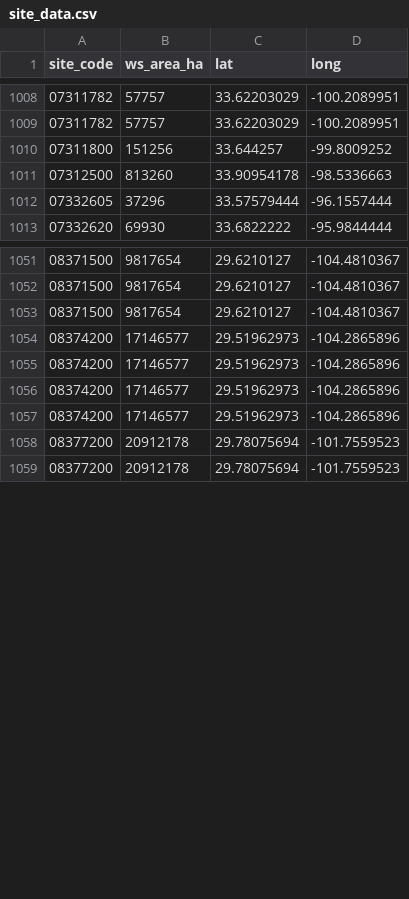
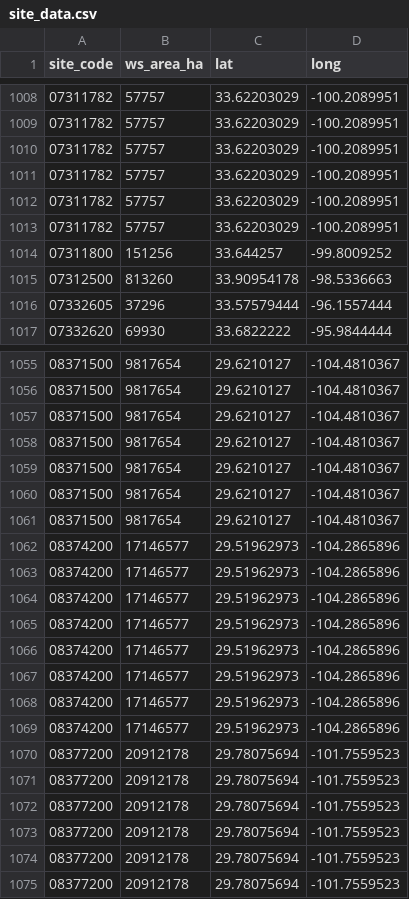
Before and after one commit to westonslaughter/RSFME, a CSV file: data/general/site_data.csv, drawn as a sheet; only a part is shown, gaps mark what is left out.

```diff
--- a/data/general/site_data.csv
+++ b/data/general/site_data.csv
@@ -1009,2 +1009,6 @@ site_code,ws_area_ha,lat,long
 07311782,57757,33.62203029,-100.2089951
+07311782,57757,33.62203029,-100.2089951
+07311782,57757,33.62203029,-100.2089951
+07311782,57757,33.62203029,-100.2089951
+07311782,57757,33.62203029,-100.2089951
 07311800,151256,33.644257,-99.8009252
@@ -1053,2 +1057,6 @@ site_code,ws_area_ha,lat,long
 08371500,9817654,29.6210127,-104.4810367
+08371500,9817654,29.6210127,-104.4810367
+08371500,9817654,29.6210127,-104.4810367
+08371500,9817654,29.6210127,-104.4810367
+08371500,9817654,29.6210127,-104.4810367
 08374200,17146577,29.51962973,-104.2865896
@@ -1057,2 +1065,10 @@ site_code,ws_area_ha,lat,long
 08374200,17146577,29.51962973,-104.2865896
+08374200,17146577,29.51962973,-104.2865896
+08374200,17146577,29.51962973,-104.2865896
+08374200,17146577,29.51962973,-104.2865896
+08374200,17146577,29.51962973,-104.2865896
+08377200,20912178,29.78075694,-101.7559523
+08377200,20912178,29.78075694,-101.7559523
+08377200,20912178,29.78075694,-101.7559523
+08377200,20912178,29.78075694,-101.7559523
 08377200,20912178,29.78075694,-101.7559523
```
Also changed, not shown: 4 other files.
